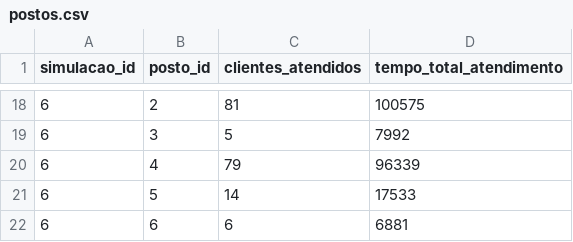
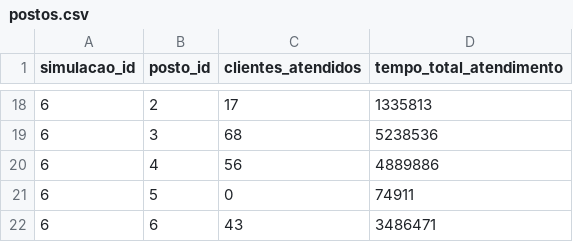
Before and after one commit to murilott/tadss-sistema-simulacao, a CSV file: postos.csv, drawn as a sheet; only a part is shown, gaps mark what is left out; the diff covers the shown part only.

```diff
--- a/postos.csv
+++ b/postos.csv
@@ -18,5 +18,5 @@ simulacao_id,posto_id,clientes_atendidos,tempo_total_atendimento
-6,2,81,100575
-6,3,5,7992
-6,4,79,96339
-6,5,14,17533
-6,6,6,6881
+6,2,17,1335813
+6,3,68,5238536
+6,4,56,4889886
+6,5,0,74911
+6,6,43,3486471
```
Also changed, not shown: 31 edited cells elsewhere in this file, clientes.csv, 1 other file.
